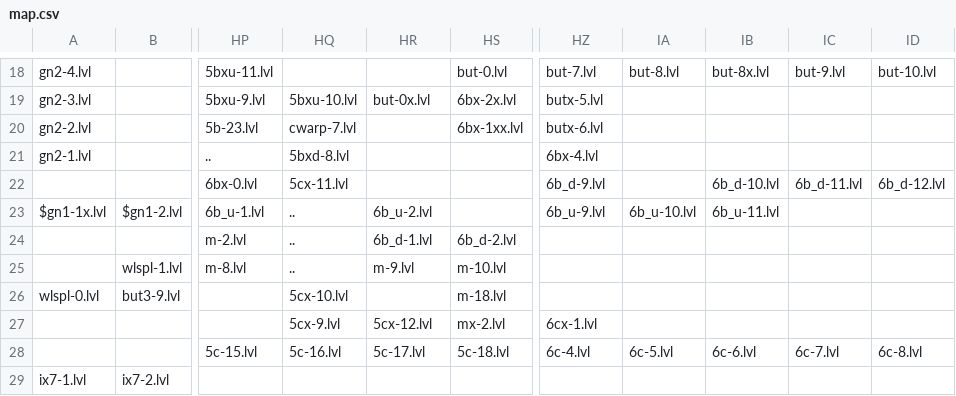
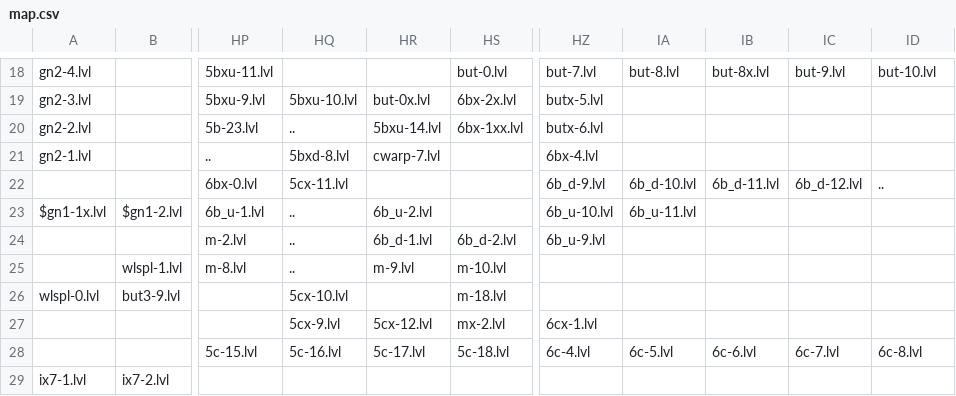
Before and after one commit to funny-hell/fuuy-cohfa-3, a CSV file: data/map.csv, drawn as a sheet; only a part is shown, gaps mark what is left out; the diff names each change by its address in the sheet, - before the commit and + after, or states it on an @@ line.

```diff
--- a/data/map.csv
+++ b/data/map.csv
-HQ20: cwarp-7.lvl
+HQ20: ..
-HR20: (empty)
+HR20: 5bxu-14.lvl
-HR21: (empty)
+HR21: cwarp-7.lvl
-IA22: (empty)
+IA22: 6b_d-10.lvl
-IB22: 6b_d-10.lvl
+IB22: 6b_d-11.lvl
-IC22: 6b_d-11.lvl
+IC22: 6b_d-12.lvl
-ID22: 6b_d-12.lvl
+ID22: ..
-HZ23: 6b_u-9.lvl
+HZ23: 6b_u-10.lvl
-IA23: 6b_u-10.lvl
+IA23: 6b_u-11.lvl
-IB23: 6b_u-11.lvl
+IB23: (empty)
-HZ24: (empty)
+HZ24: 6b_u-9.lvl
```
Also changed, not shown: 18 other files.
